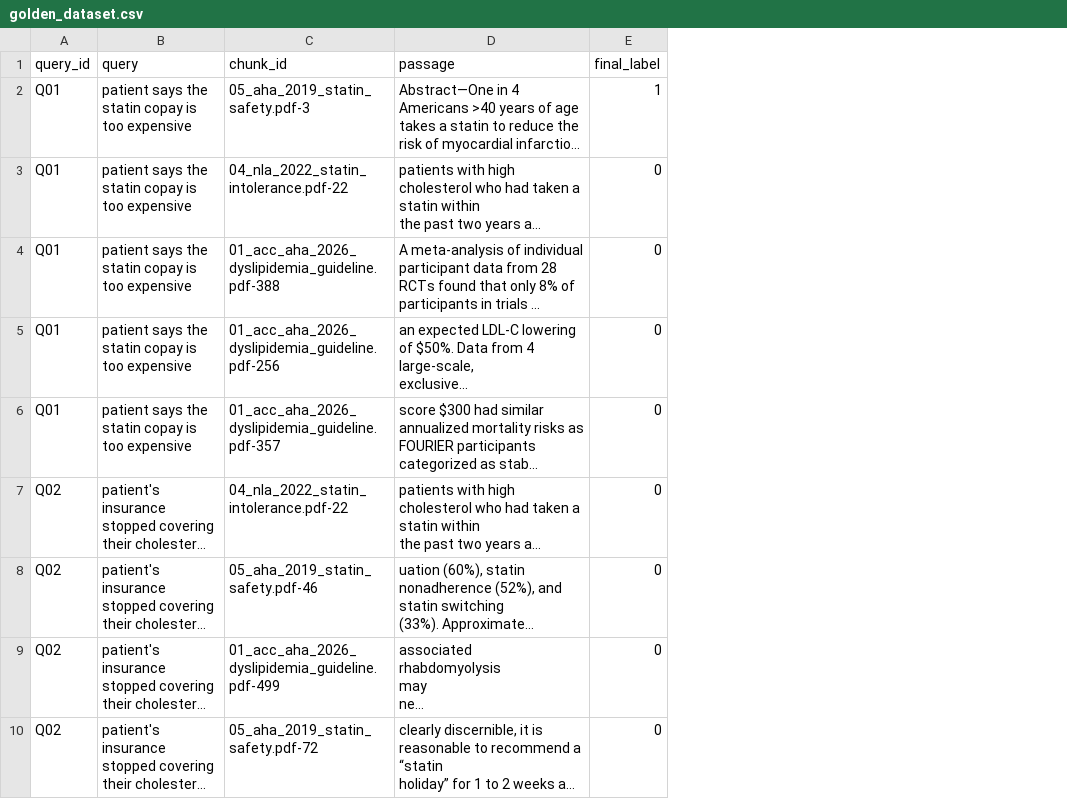
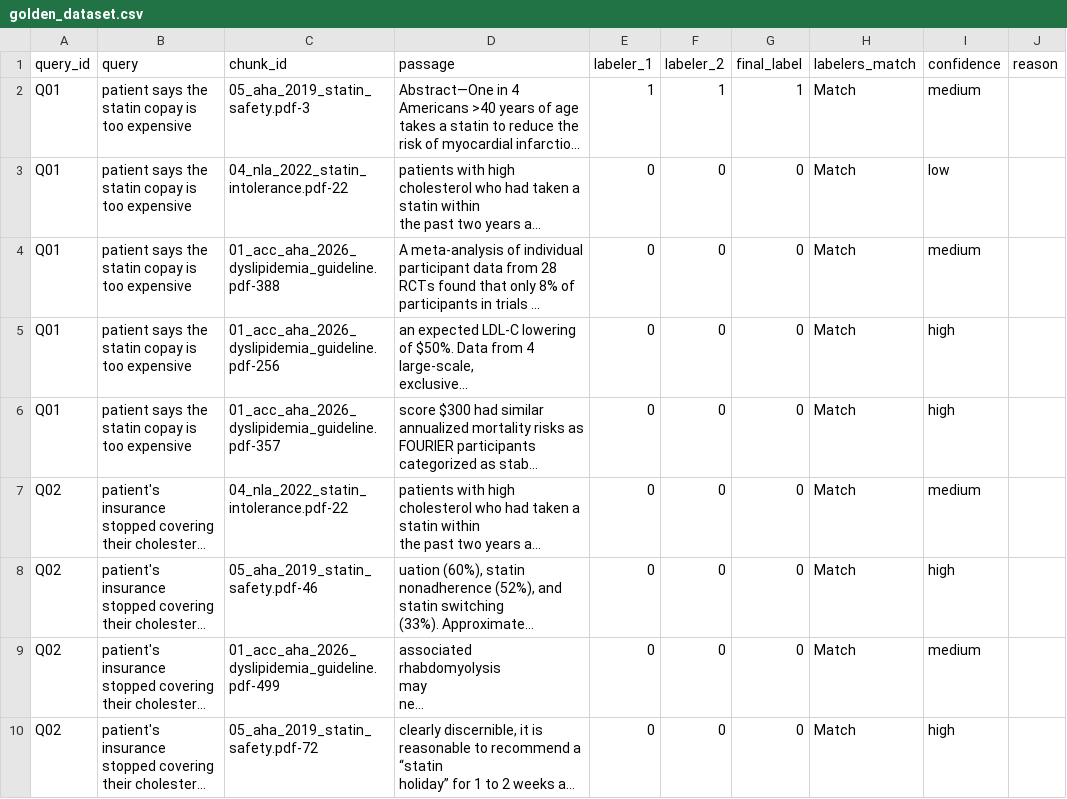
Before and after one commit to siads699-group20/statin-discontinuation, a CSV file: data/rag/golden_dataset.csv, drawn as a sheet; only a part is shown; long unchanged cells end in …; the diff names each change by its address in the sheet, - before the commit and + after, or states it on an @@ line.

```diff
--- a/data/rag/golden_dataset.csv
+++ b/data/rag/golden_dataset.csv
+column E (labeler_1), rows 2-10: 1 | 0 | 0 | 0 | 0 | 0 | 0 | 0 | 0
+column F (labeler_2), rows 2-10: 1 | 0 | 0 | 0 | 0 | 0 | 0 | 0 | 0
+column H (labelers_match), rows 2-10: all Match
+column I (confidence), rows 2-10: medium | low | medium | high | high | medium | high | medium | high
+column J (reason), empty
```
Also changed, not shown: 7 other files.
